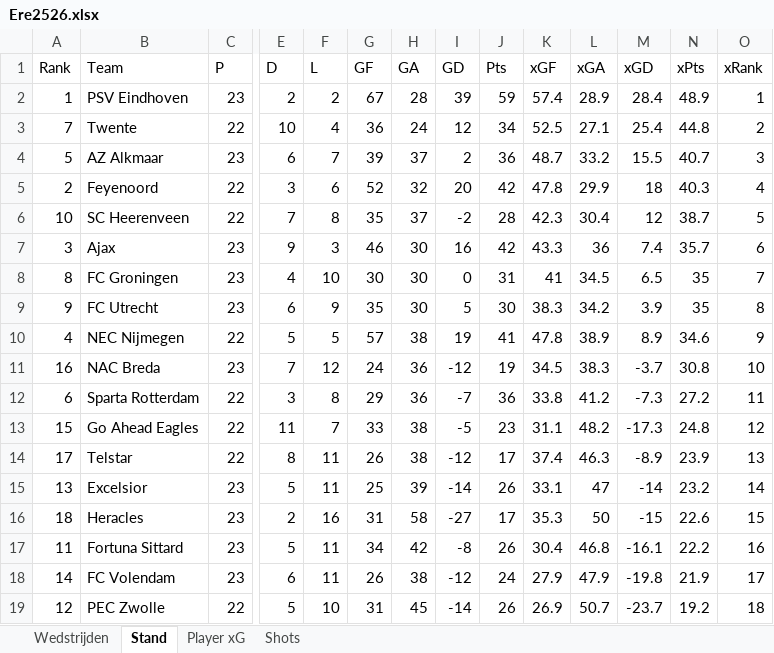
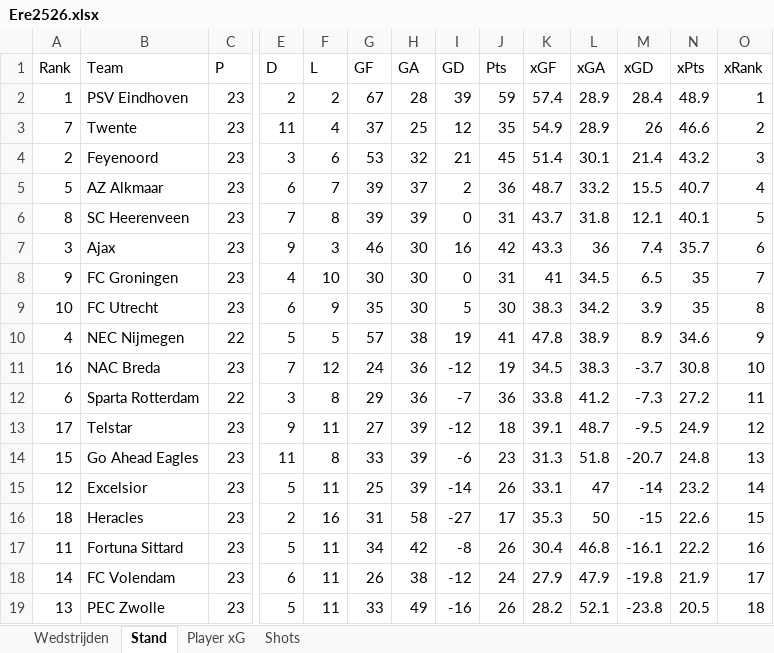
Before and after one commit to RobinKoetsier/plotrepo, an Excel workbook: data/Ere2526.xlsx, sheet Stand, drawn as a sheet; only a part is shown, gaps mark what is left out; values as stored, in another font and other column widths than the file's, no borders; removed rows and columns are numbered as before the commit, all else as after; rows hold the shown columns only; the diff names each change by its address in the sheet, - before the commit and + after, or states it on an @@ line.

```diff
--- a/data/Ere2526.xlsx (sheet Stand)
+++ b/data/Ere2526.xlsx (sheet Stand)
-C3 (P): 22
+C3 (P): 23
-E3 (D): 10
+E3 (D): 11
-G3 (GF): 36
+G3 (GF): 37
-H3 (GA): 24
+H3 (GA): 25
-J3 (Pts): 34
+J3 (Pts): 35
-K3 (xGF): 52.5
+K3 (xGF): 54.9
-L3 (xGA): 27.1
+L3 (xGA): 28.9
-M3 (xGD): 25.4
+M3 (xGD): 26
-N3 (xPts): 44.8
+N3 (xPts): 46.6
+row 4: 2 | Feyenoord | 23 | 3 | 6 | 53 | 32 | 21 | 45 | 51.4 | 30.1 | 21.4 | 43.2 | 3
-O5 (xRank): 3
+O5 (xRank): 4
-row 5: 2 | Feyenoord | 22 | 3 | 6 | 52 | 32 | 20 | 42 | 47.8 | 29.9 | 18 | 40.3 | 4
-row 6: 10 | SC Heerenveen | 22 | 7 | 8 | 35 | 37 | -2 | 28 | 42.3 | 30.4 | 12 | 38.7 | 5
+row 6: 8 | SC Heerenveen | 23 | 7 | 8 | 39 | 39 | 0 | 31 | 43.7 | 31.8 | 12.1 | 40.1 | 5
-A8 (Rank): 8
+A8 (Rank): 9
-A9 (Rank): 9
+A9 (Rank): 10
+row 13: 17 | Telstar | 23 | 9 | 11 | 27 | 39 | -12 | 18 | 39.1 | 48.7 | -9.5 | 24.9 | 12
-C14 (P): 22
+C14 (P): 23
-F14 (L): 7
+F14 (L): 8
-H14 (GA): 38
+H14 (GA): 39
-I14 (GD): -5
+I14 (GD): -6
-K14 (xGF): 31.1
+K14 (xGF): 31.3
-L14 (xGA): 48.2
+L14 (xGA): 51.8
-M14 (xGD): -17.3
+M14 (xGD): -20.7
-O14 (xRank): 12
+O14 (xRank): 13
-row 14: 17 | Telstar | 22 | 8 | 11 | 26 | 38 | -12 | 17 | 37.4 | 46.3 | -8.9 | 23.9 | 13
-A15 (Rank): 13
+A15 (Rank): 12
-row 19: 12 | PEC Zwolle | 22 | 5 | 10 | 31 | 45 | -14 | 26 | 26.9 | 50.7 | -23.7 | 19.2 | 18
+row 19: 13 | PEC Zwolle | 23 | 5 | 11 | 33 | 49 | -16 | 26 | 28.2 | 52.1 | -23.8 | 20.5 | 18
```
Also changed, not shown: sheet Shots, sheet Player xG, sheet Wedstrijden, data/EreCurrent.xlsx, 3 other files.
